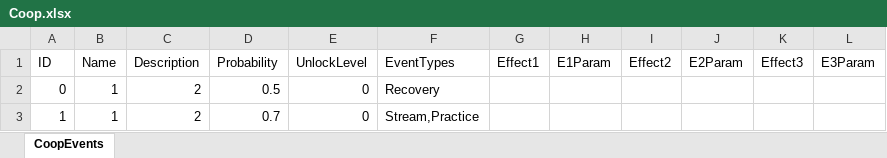
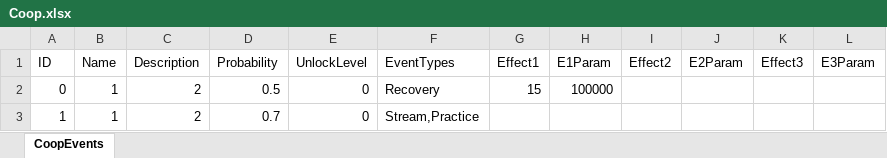
Before and after one commit to MHProtein/VTuberSim, an Excel workbook: Assets/StreamingAssets/Configurations/Coop.xlsx, sheet CoopEvents, drawn as a sheet; values as stored, in another font and other column widths than the file's, no borders; the diff names each change by its address in the sheet, - before the commit and + after, or states it on an @@ line.

```diff
--- a/Assets/StreamingAssets/Configurations/Coop.xlsx (sheet CoopEvents)
+++ b/Assets/StreamingAssets/Configurations/Coop.xlsx (sheet CoopEvents)
-G2 (Effect1): (empty)
+G2 (Effect1): 15
-H2 (E1Param): (empty)
+H2 (E1Param): 100000
```
Also changed, not shown: Assets/StreamingAssets/Configurations/Raising.xlsx, 32 other files.
